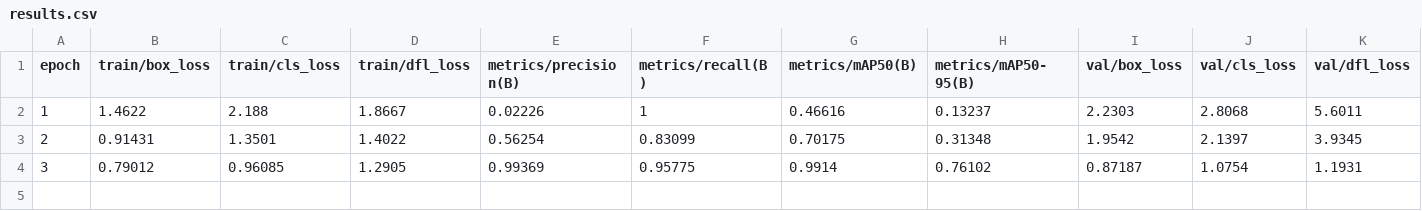
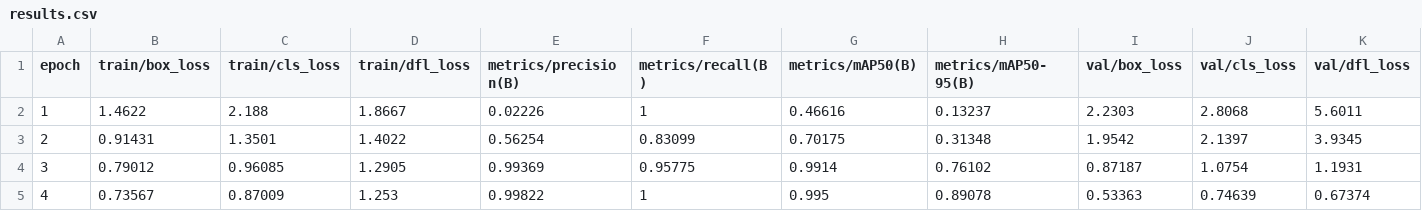
Before and after one commit to Stanislsa/detection, a CSV file: models/trained_model/results.csv, drawn as a sheet; only a part is shown; rows hold the shown columns only; the diff names each change by its address in the sheet, - before the commit and + after, or states it on an @@ line.

Commit message:
initialisation

```diff
--- a/models/trained_model/results.csv
+++ b/models/trained_model/results.csv
+row 5: 4 | 0.73567 | 0.87009 | 1.253 | 0.99822 | 1 | 0.995 | 0.89078 | 0.53363 | 0.74639 | 0.67374
```
